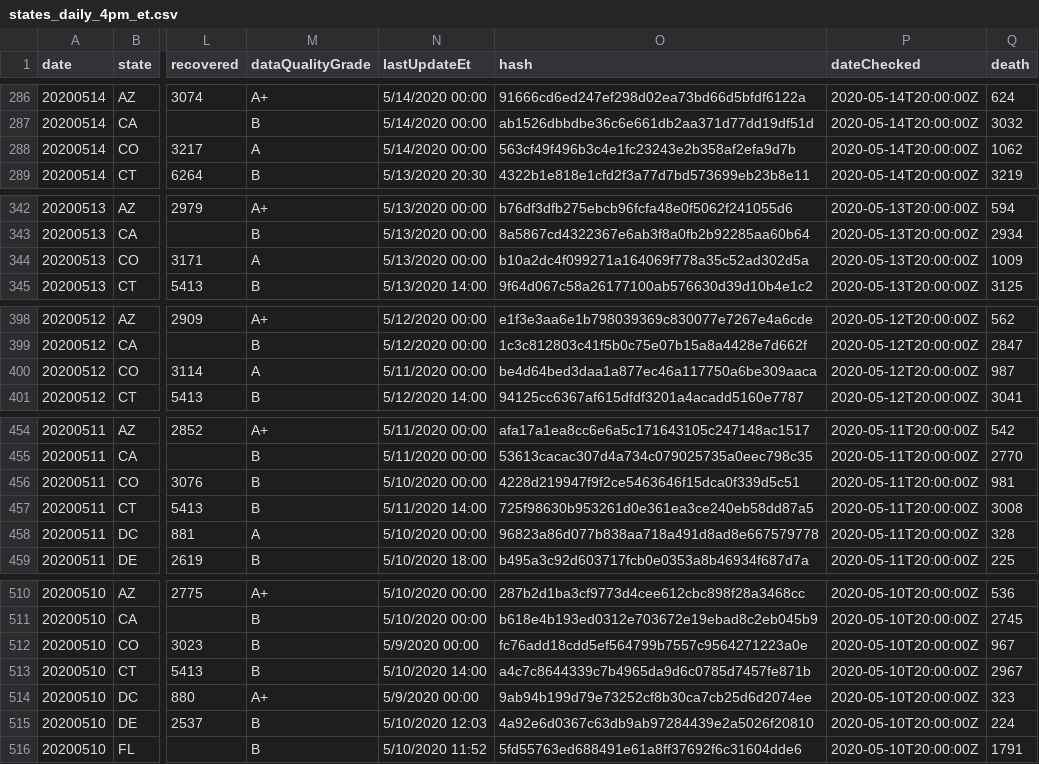
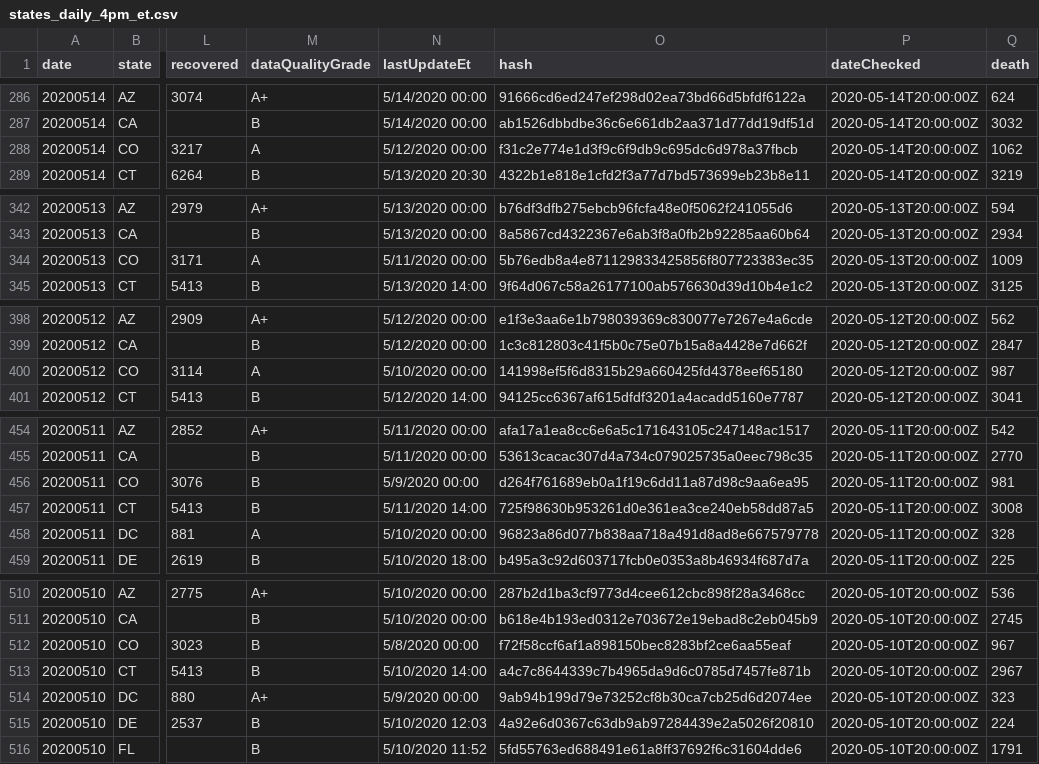
Before and after one commit to thoo/covid-tracking-data, a CSV file: data/states_daily_4pm_et.csv, drawn as a sheet; only a part is shown, gaps mark what is left out; the diff covers the shown part only; the diff names each change by its address in the sheet, - before the commit and + after, or states it on an @@ line.

```diff
--- a/data/states_daily_4pm_et.csv
+++ b/data/states_daily_4pm_et.csv
-N288 (lastUpdateEt): 5/14/2020 00:00
+N288 (lastUpdateEt): 5/12/2020 00:00
-O288 (hash): 563cf49f496b3c4e1fc23243e2b358af2efa9d7b
+O288 (hash): f31c2e774e1d3f9c6f9db9c695dc6d978a37fbcb
-N344 (lastUpdateEt): 5/13/2020 00:00
+N344 (lastUpdateEt): 5/11/2020 00:00
-O344 (hash): b10a2dc4f099271a164069f778a35c52ad302d5a
+O344 (hash): 5b76edb8a4e871129833425856f807723383ec35
-N400 (lastUpdateEt): 5/11/2020 00:00
+N400 (lastUpdateEt): 5/10/2020 00:00
-O400 (hash): be4d64bed3daa1a877ec46a117750a6be309aaca
+O400 (hash): 141998ef5f6d8315b29a660425fd4378eef65180
-N456 (lastUpdateEt): 5/10/2020 00:00
+N456 (lastUpdateEt): 5/9/2020 00:00
-O456 (hash): 4228d219947f9f2ce5463646f15dca0f339d5c51
+O456 (hash): d264f761689eb0a1f19c6dd11a87d98c9aa6ea95
-N512 (lastUpdateEt): 5/9/2020 00:00
+N512 (lastUpdateEt): 5/8/2020 00:00
-O512 (hash): fc76add18cdd5ef564799b7557c9564271223a0e
+O512 (hash): f72f58ccf6af1a898150bec8283bf2ce6aa55eaf
```
Also changed, not shown: 92 edited cells elsewhere in this file, data/states_current.csv, data/states_info.csv.
